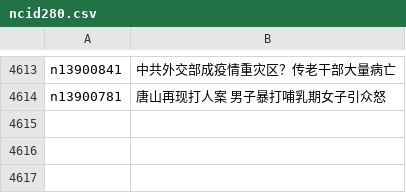
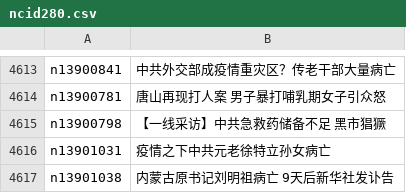
Before and after one commit to epic-marker/epoch-news, a CSV file: indexes/ncid280.csv, drawn as a sheet; only a part is shown, gaps mark what is left out.

```diff
--- a/indexes/ncid280.csv
+++ b/indexes/ncid280.csv
@@ -4614 +4614,4 @@ n13900841,中共外交部成疫情重灾区？传老干部大量病亡
 n13900781,唐山再现打人案 男子暴打哺乳期女子引众怒
+n13900798,【一线采访】中共急救药储备不足 黑市猖獗
+n13901031,疫情之下中共元老徐特立孙女病亡
+n13901038,内蒙古原书记刘明祖病亡 9天后新华社发讣告
```
Also changed, not shown: indexes/ncid1078159.csv, indexes/ncid1078160.csv, 53 other files.
